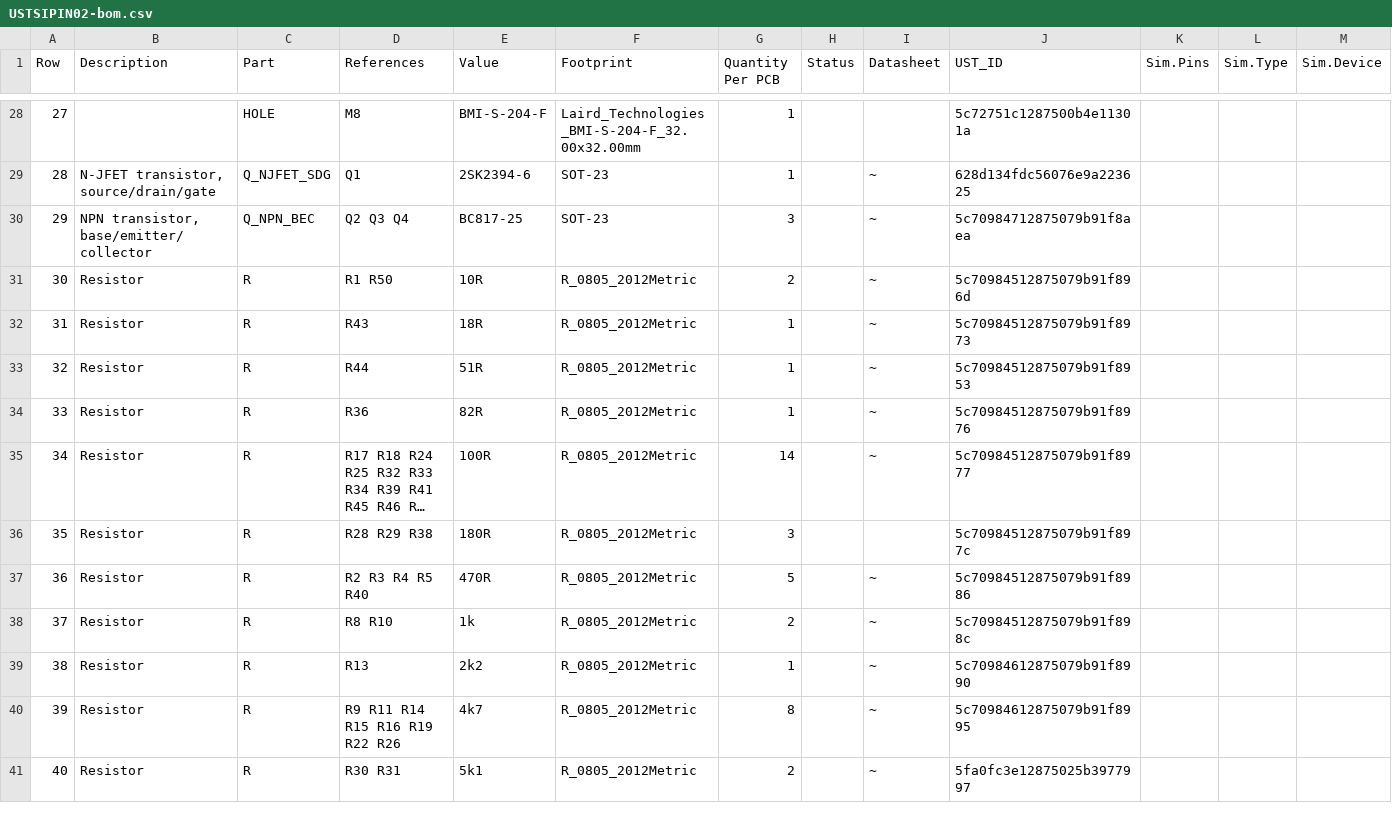
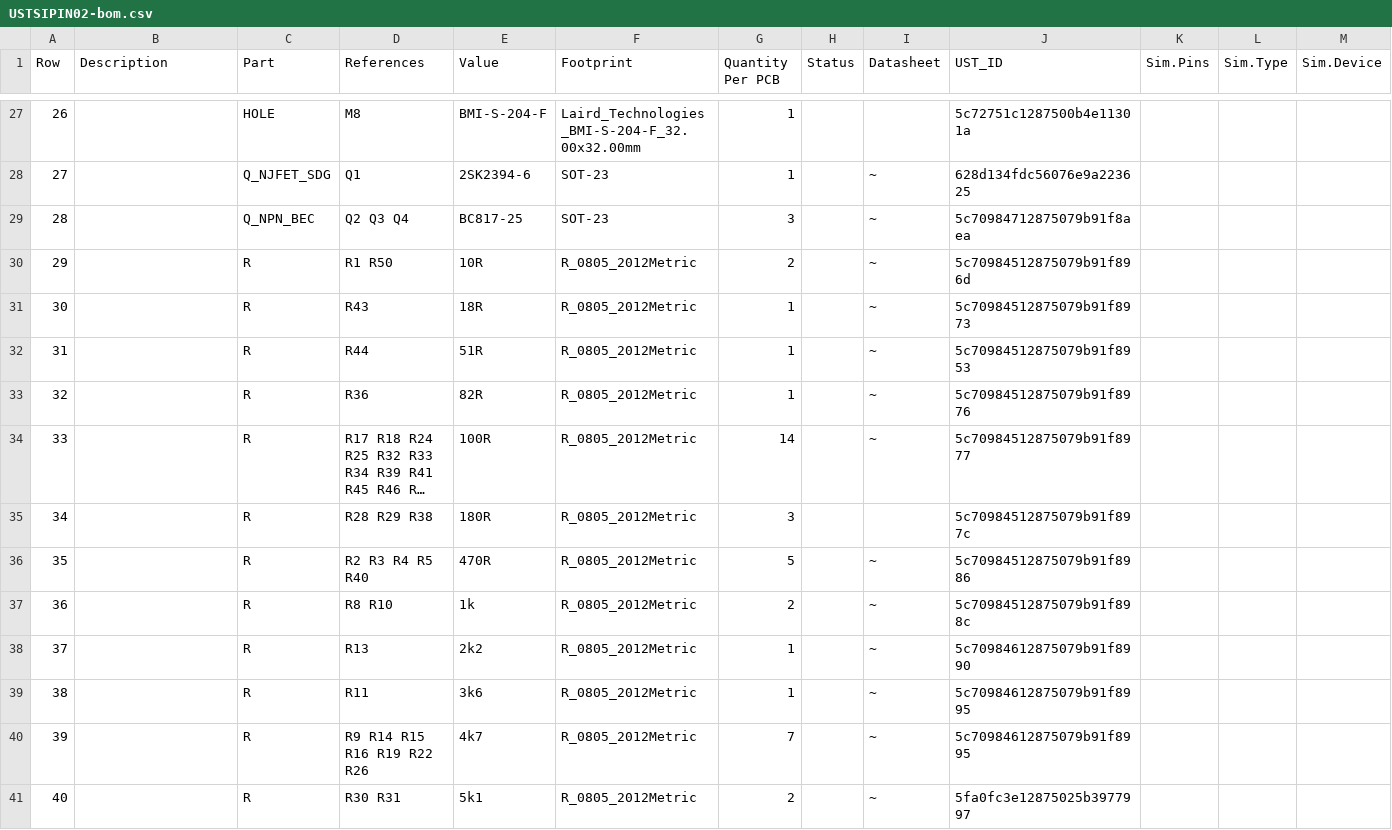
Before and after one commit to ust-modules/USTSIPIN02, a CSV file: hw/cam_profi/assembly/USTSIPIN02-bom.csv, drawn as a sheet; only a part is shown, gaps mark what is left out; long unchanged cells end in …; addresses are those after the commit; rows hold the shown columns only; the diff covers the shown part only; the diff names each change by its address in the sheet, - before the commit and + after, or states it on an @@ line.

```diff
--- a/hw/cam_profi/assembly/USTSIPIN02-bom.csv
+++ b/hw/cam_profi/assembly/USTSIPIN02-bom.csv
@@ column A (Row) renumbered between rows 6 and 73 @@
-B28 (Description): N-JFET transistor, source/drain/gate
+B28 (Description): (empty)
-B29 (Description): NPN transistor, base/emitter/collector
+B29 (Description): (empty)
-B30:B38 (Description): Resistor
+B30:B38 (Description): (empty)
+row 39: 38 |  | R | R11 | 3k6 | R_0805_2012Metric | 1 |  | ~ | 5c70984612875079b91f8995
-B40:B41 (Description): Resistor
+B40:B41 (Description): (empty)
-D40 (References): R9 R11 R14 R15 R16 R19 R22 R26
+D40 (References): R9 R14 R15 R16 R19 R22 R26
-G40 (Quantity Per PCB): 8
+G40 (Quantity Per PCB): 7
```
Also changed, not shown: 3 added rows, 5 removed rows and 38 edited cells elsewhere in this file, hw/cam_profi/assembly/PnP/USTSIPIN02B_cpl_bottom_pos.csv, hw/cam_profi/gbr/USTSIPIN02B-both_pos.csv, 46 other files.
